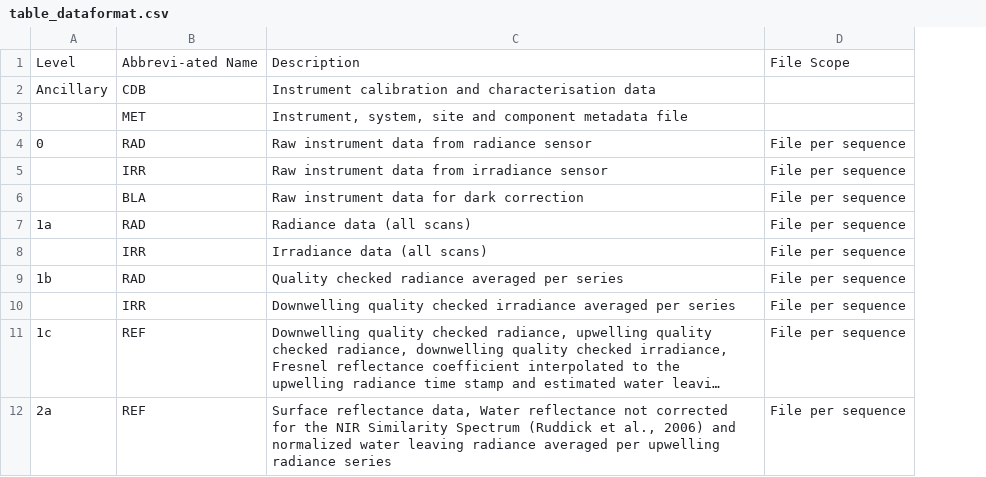
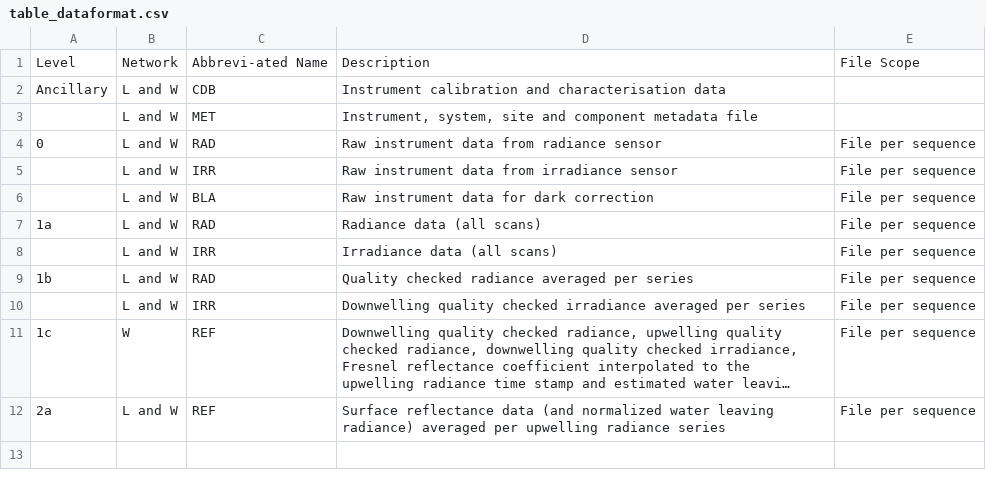
Before and after one commit to HYPERNETS/hypernets_processor, a CSV file: docs/sphinx/content/atbd/products/table_dataformat.csv, drawn as a sheet; long unchanged cells end in …; addresses are those after the commit; the diff names each change by its address in the sheet, - before the commit and + after, or states it on an @@ line.

```diff
--- a/docs/sphinx/content/atbd/products/table_dataformat.csv
+++ b/docs/sphinx/content/atbd/products/table_dataformat.csv
+column B, rows 1-12: Network | L and W | L and W | L and W | L and W | L and W | L and W | L and W | L and W | L and W | W | L and W
-D12: Surface reflectance data, Water reflectance not corrected for the NIR Similarity Spectrum (Ruddick et al., 2006) and normalized water leaving radiance averaged per…
+D12: Surface reflectance data (and normalized water leaving radiance) averaged per…
```
Also changed, not shown: docs/sphinx/content/atbd/products/table_datalevel.csv, docs/sphinx/content/atbd/products/table_flags.csv, 2 other files.
